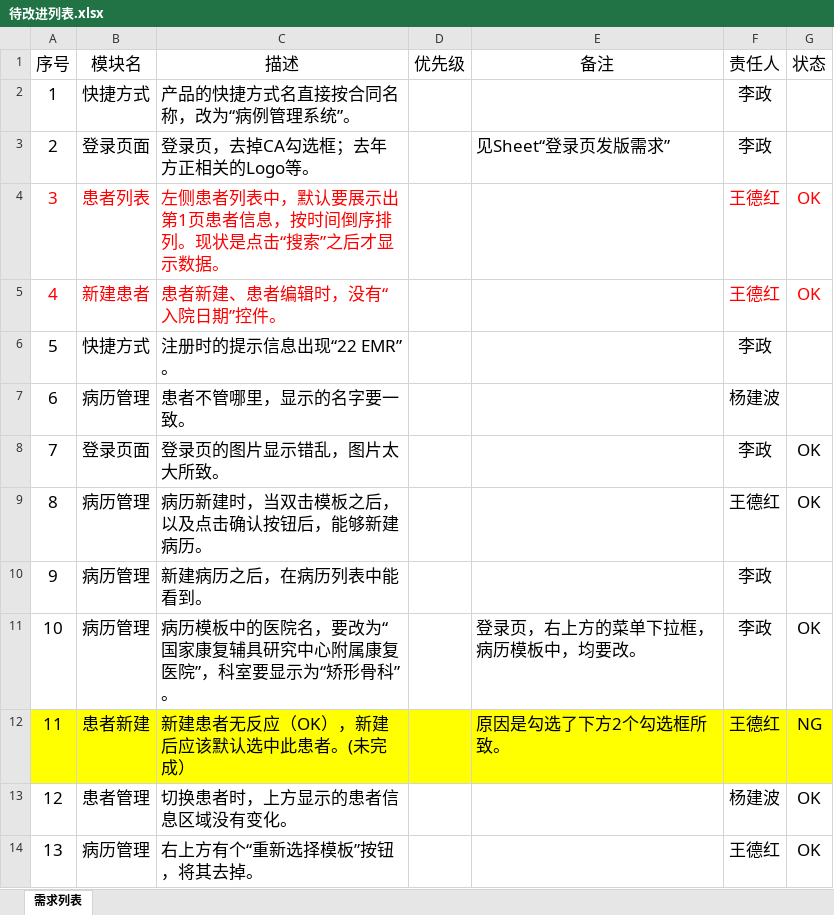
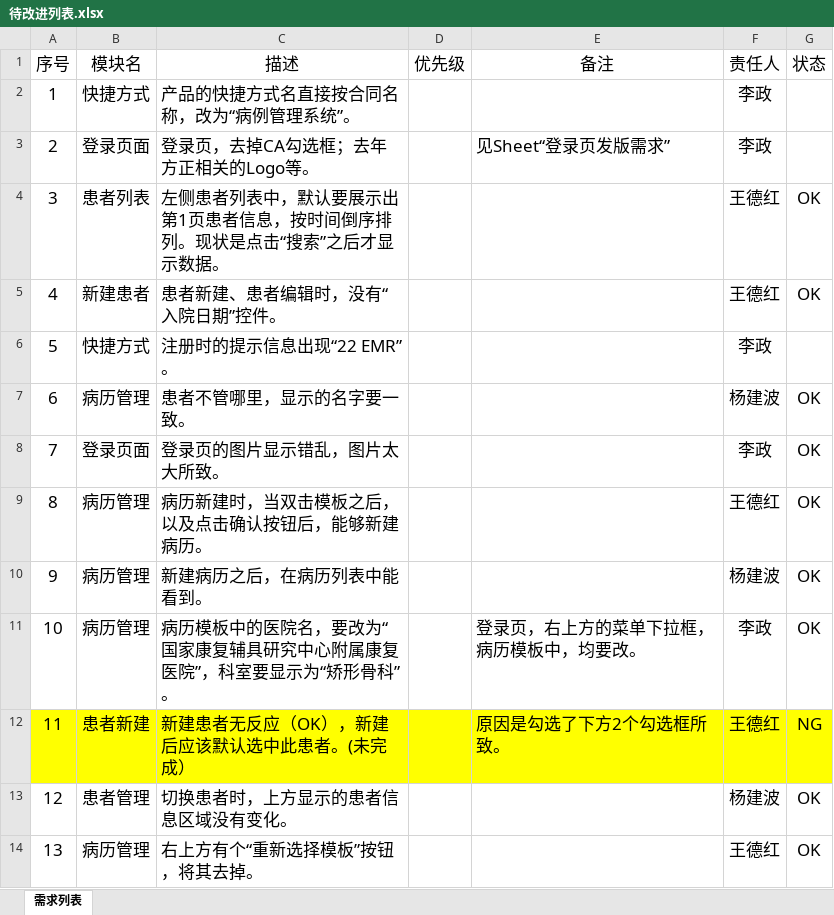
Before and after one commit to gjkfyy/emr-doc, an Excel workbook: 待改进列表.xlsx, sheet 需求列表, drawn as a sheet; only a part is shown; values as stored, in another font and other column widths than the file's, no borders; charts and pictures and conditional formats and table styles not drawn; the diff covers the shown part only; the diff names each change by its address in the sheet, - before the commit and + after, or states it on an @@ line.

```diff
--- a/待改进列表.xlsx (sheet 需求列表)
+++ b/待改进列表.xlsx (sheet 需求列表)
-A4:C5 text colour: #FF0000
+A4:C5 text colour: black
-F4:G5 text colour: #FF0000
+F4:G5 text colour: black
-G7 (状态): (empty)
+G7 (状态): OK
-F10 (责任人): 李政
+F10 (责任人): 杨建波
-G10 (状态): (empty)
+G10 (状态): OK
```
Also changed, not shown: 8 edited cells and cell formats elsewhere in this sheet, charts or pictures.
